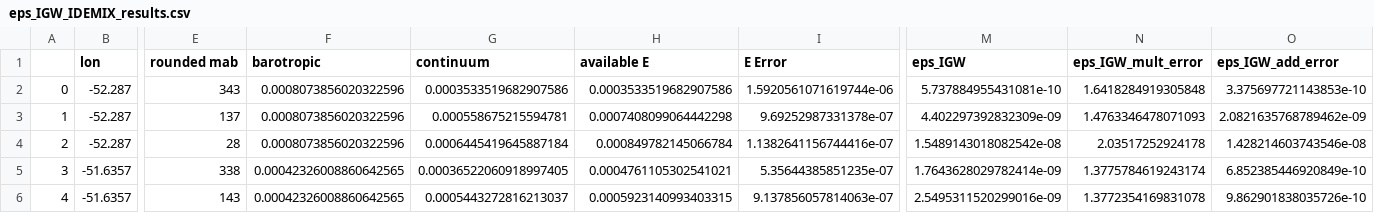
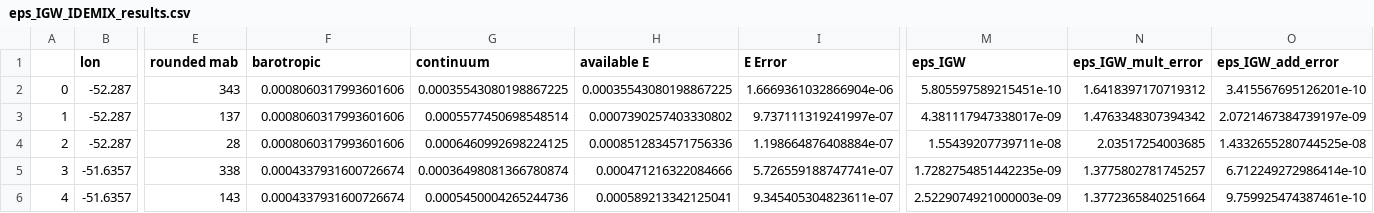
Before and after one commit to opinner/Pinner_et_al_2024, a CSV file: scripts/IDEMIX_parametrization/method_results/eps_IGW_IDEMIX_results.csv, drawn as a sheet; only a part is shown, gaps mark what is left out; the diff covers the shown part only; the diff names each change by its address in the sheet, - before the commit and + after, or states it on an @@ line.

```diff
--- a/scripts/IDEMIX_parametrization/method_results/eps_IGW_IDEMIX_results.csv
+++ b/scripts/IDEMIX_parametrization/method_results/eps_IGW_IDEMIX_results.csv
-F2:F4 (barotropic): 0.0008073856020322596
+F2:F4 (barotropic): 0.0008060317993601606
-G2 (continuum): 0.0003533519682907586
+G2 (continuum): 0.00035543080198867225
-H2 (available E): 0.0003533519682907586
+H2 (available E): 0.00035543080198867225
-I2 (E Error): 1.5920561071619744e-06
+I2 (E Error): 1.6669361032866904e-06
-M2 (eps_IGW): 5.737884955431081e-10
+M2 (eps_IGW): 5.805597589215451e-10
-N2 (eps_IGW_mult_error): 1.6418284919305848
+N2 (eps_IGW_mult_error): 1.6418397170719312
-O2 (eps_IGW_add_error): 3.375697721143853e-10
+O2 (eps_IGW_add_error): 3.415567695126201e-10
-G3 (continuum): 0.000558675215594781
+G3 (continuum): 0.0005577450698548514
-H3 (available E): 0.0007408099064442298
+H3 (available E): 0.0007390257403330802
-I3 (E Error): 9.69252987331378e-07
+I3 (E Error): 9.737111319241997e-07
-M3 (eps_IGW): 4.402297392832309e-09
+M3 (eps_IGW): 4.381117947338017e-09
-N3 (eps_IGW_mult_error): 1.4763346478071093
+N3 (eps_IGW_mult_error): 1.4763348307394342
-O3 (eps_IGW_add_error): 2.0821635768789462e-09
+O3 (eps_IGW_add_error): 2.0721467384739197e-09
-G4 (continuum): 0.0006445419645887184
+G4 (continuum): 0.0006460992698224125
-H4 (available E): 0.000849782145066784
+H4 (available E): 0.0008512834571756336
-I4 (E Error): 1.1382641156744416e-07
+I4 (E Error): 1.198664876408884e-07
-M4 (eps_IGW): 1.5489143018082542e-08
+M4 (eps_IGW): 1.55439207739711e-08
-N4 (eps_IGW_mult_error): 2.03517252924178
+N4 (eps_IGW_mult_error): 2.03517254003685
-O4 (eps_IGW_add_error): 1.428214603743546e-08
+O4 (eps_IGW_add_error): 1.4332655280744525e-08
-F5:F6 (barotropic): 0.00042326008860642565
+F5:F6 (barotropic): 0.0004337931600726674
-G5 (continuum): 0.00036522060918997405
+G5 (continuum): 0.00036498081366780874
-H5 (available E): 0.0004761105302541021
+H5 (available E): 0.000471216322084666
-I5 (E Error): 5.35644385851235e-07
+I5 (E Error): 5.726559188747741e-07
-M5 (eps_IGW): 1.7643628029782414e-09
+M5 (eps_IGW): 1.7282754851442235e-09
-N5 (eps_IGW_mult_error): 1.3775784619243174
+N5 (eps_IGW_mult_error): 1.3775802781745257
-O5 (eps_IGW_add_error): 6.852385446920849e-10
+O5 (eps_IGW_add_error): 6.712249272986414e-10
-G6 (continuum): 0.0005443272816213037
+G6 (continuum): 0.0005450004265244736
-H6 (available E): 0.0005923140993403315
+H6 (available E): 0.000589213342125041
-I6 (E Error): 9.137856057814063e-07
+I6 (E Error): 9.345405304823611e-07
-M6 (eps_IGW): 2.5495311520299016e-09
+M6 (eps_IGW): 2.5229074921000003e-09
-N6 (eps_IGW_mult_error): 1.3772354169831078
+N6 (eps_IGW_mult_error): 1.3772365840251664
-O6 (eps_IGW_add_error): 9.862901838035726e-10
+O6 (eps_IGW_add_error): 9.759925474387461e-10
```
Also changed, not shown: 84 edited cells elsewhere in this file, 3 other files.
